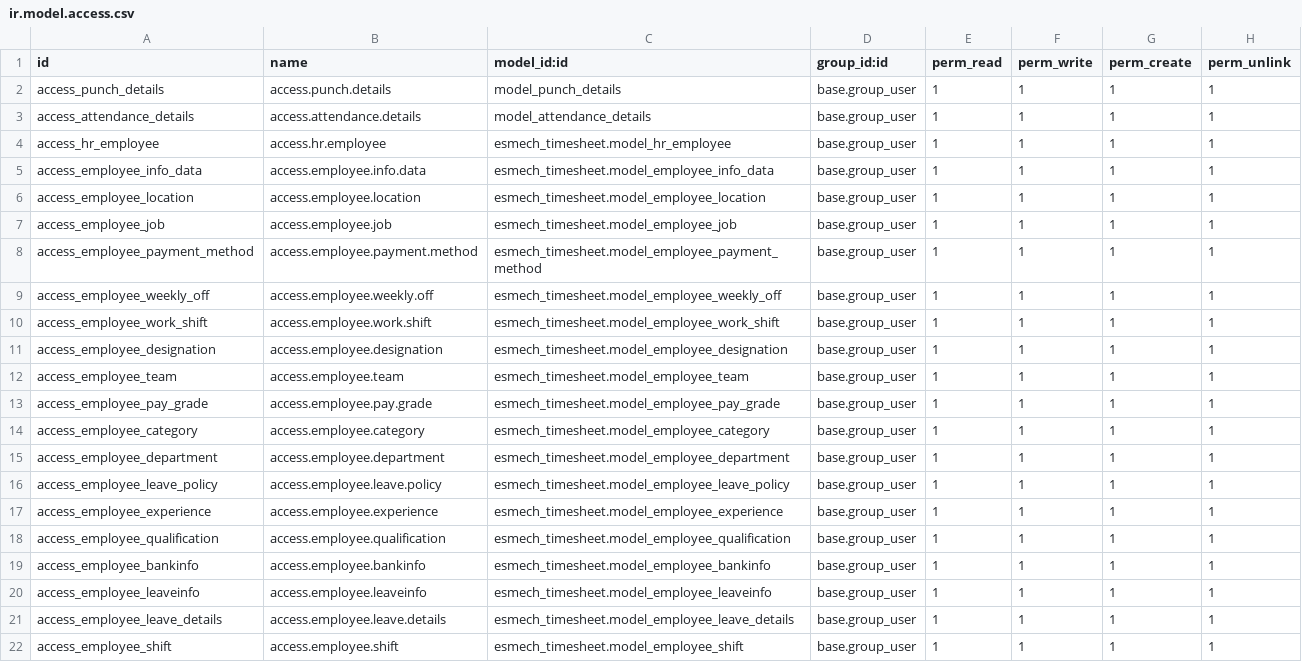
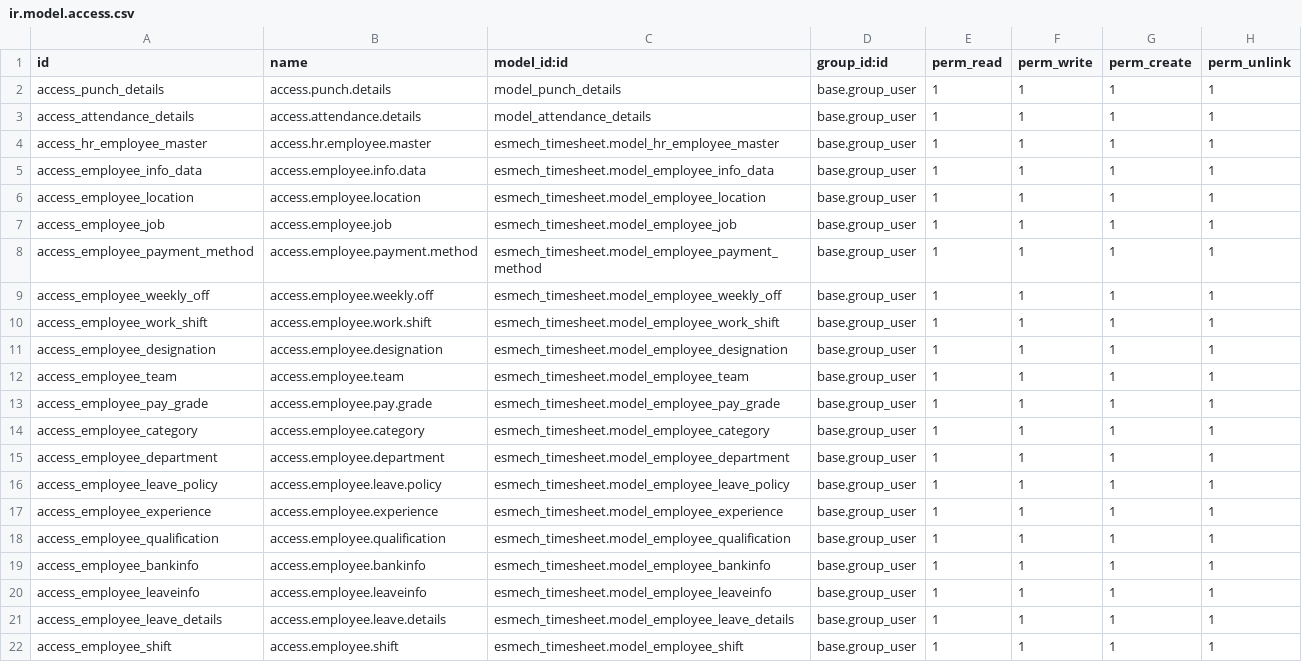
Before and after one commit to esmech-planetodoo/rahul, a CSV file: custom_addons/esmech_timesheet/security/ir.model.access.csv, drawn as a sheet.

Commit message:
New Menu Created. Bug related to hr.employee.master.category_ids to be resolved

```diff
--- a/custom_addons/esmech_timesheet/security/ir.model.access.csv
+++ b/custom_addons/esmech_timesheet/security/ir.model.access.csv
@@ -3,3 +3,3 @@ access_punch_details,access.punch.details,model_punch_details,base.group_user,1,
 access_attendance_details,access.attendance.details,model_attendance_details,base.group_user,1,1,1,1
-access_hr_employee,access.hr.employee,esmech_timesheet.model_hr_employee,base.group_user,1,1,1,1
+access_hr_employee_master,access.hr.employee.master,esmech_timesheet.model_hr_employee_master,base.group_user,1,1,1,1
 access_employee_info_data,access.employee.info.data,esmech_timesheet.model_employee_info_data,base.group_user,1,1,1,1
```
Also changed, not shown: 8 other files.
